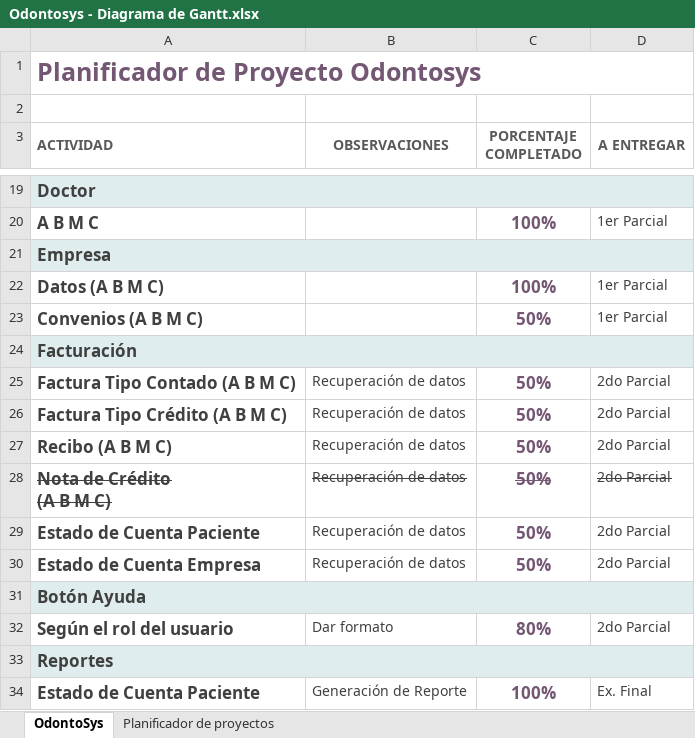
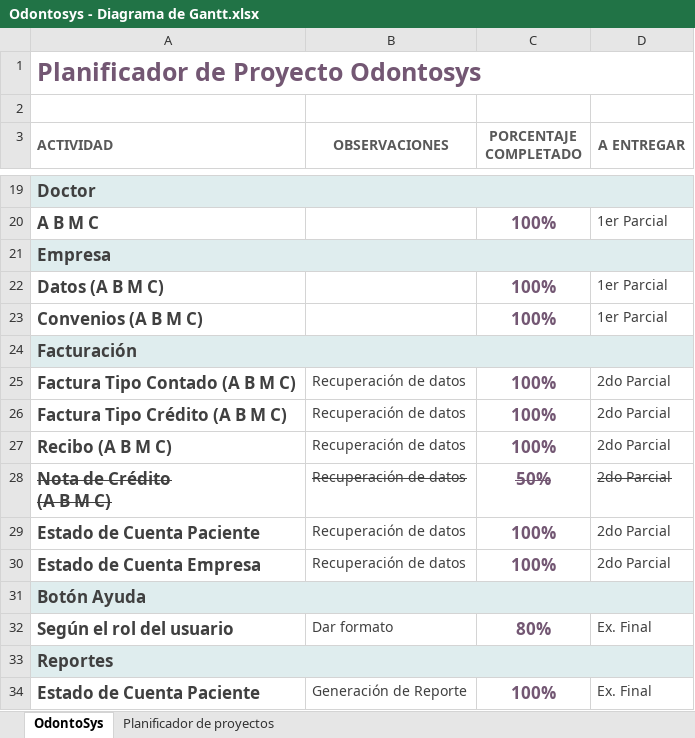
Before and after one commit to milcabisag/Odontosys2017, an Excel workbook: Odontosys - Diagrama de Gantt.xlsx, sheet OdontoSys, drawn as a sheet; only a part is shown, gaps mark what is left out; values as stored, in another font and other column widths than the file's, no borders; the diff names each change by its address in the sheet, - before the commit and + after, or states it on an @@ line.

```diff
--- a/Odontosys - Diagrama de Gantt.xlsx (sheet OdontoSys)
+++ b/Odontosys - Diagrama de Gantt.xlsx (sheet OdontoSys)
-C23 (PORCENTAJE COMPLETADO): 50%
+C23 (PORCENTAJE COMPLETADO): 100%
-C25:C27 (PORCENTAJE COMPLETADO): 50%
+C25:C27 (PORCENTAJE COMPLETADO): 100%
-C29:C30 (PORCENTAJE COMPLETADO): 50%
+C29:C30 (PORCENTAJE COMPLETADO): 100%
-D32 (A ENTREGAR): 2do Parcial
+D32 (A ENTREGAR): Ex. Final
```
Also changed, not shown: sheet Planificador de proyectos, 23 other files.
